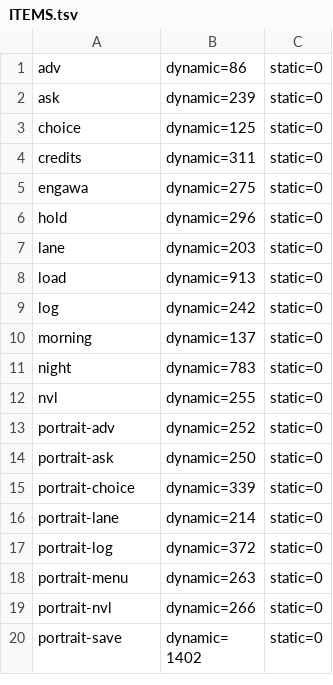
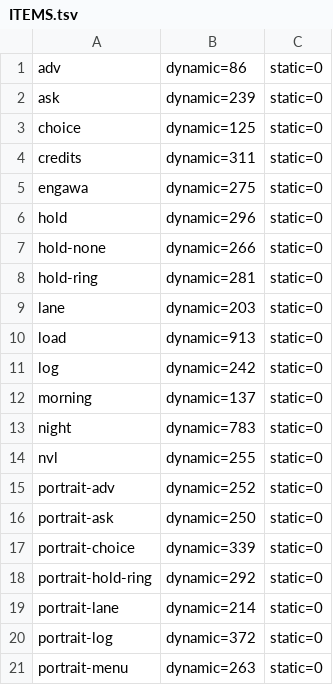
Before and after one commit to ababup1192/flix_game_engine, a TSV file: templates/sound-novel-starter/reference/ITEMS.tsv, drawn as a sheet; only a part is shown; the shorter side is filled out with more unchanged rows; the diff names each change by its address in the sheet, - before the commit and + after, or states it on an @@ line.

```diff
--- a/templates/sound-novel-starter/reference/ITEMS.tsv
+++ b/templates/sound-novel-starter/reference/ITEMS.tsv
+row 7: hold-none | dynamic=266 | static=0
+row 8: hold-ring | dynamic=281 | static=0
+row 18: portrait-hold-ring | dynamic=292 | static=0
```
Also changed, not shown: 14 other files.
